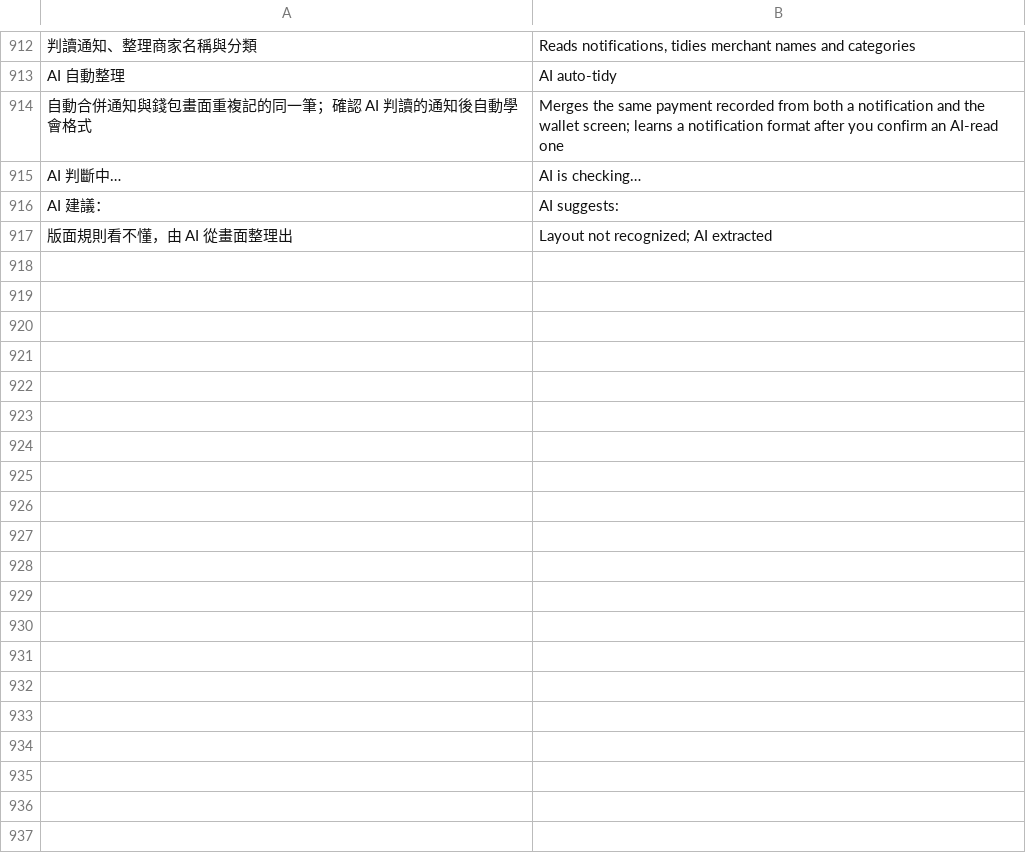
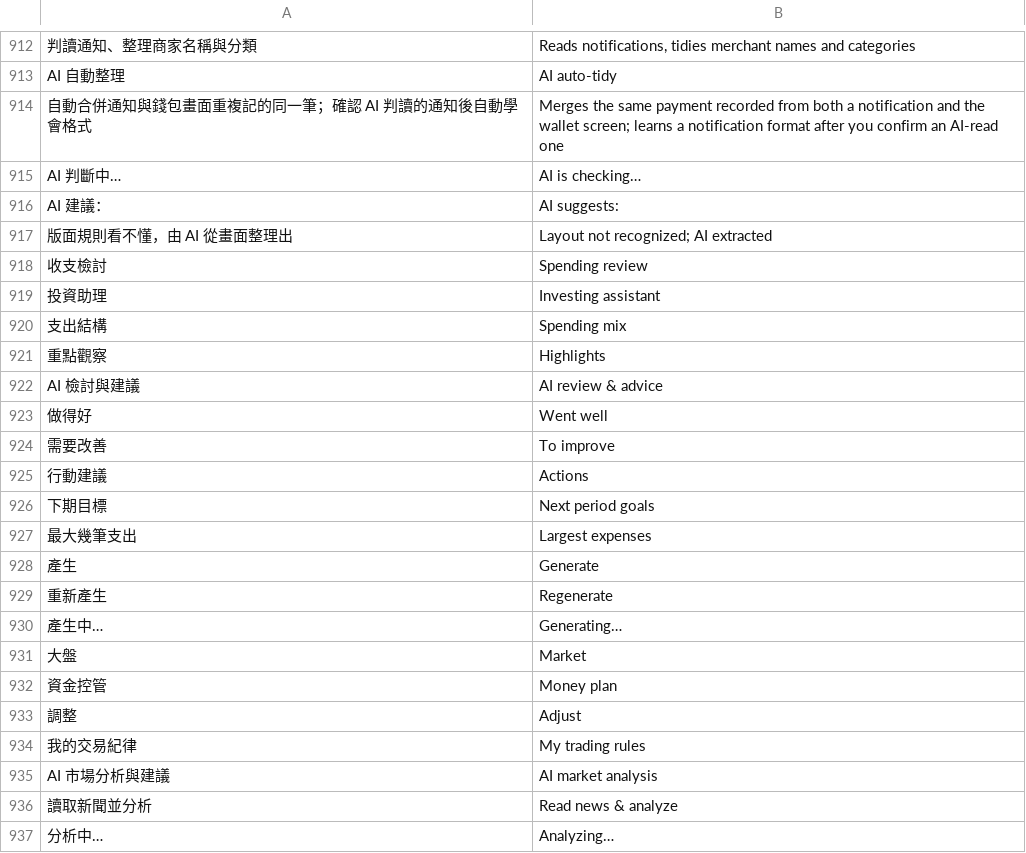
Before and after one commit to Enwei0715/Money_Manager, a TSV file: app/src/main/assets/i18n_en.tsv, drawn as a sheet; only a part is shown, gaps mark what is left out; the diff covers the shown part only.

```diff
--- a/app/src/main/assets/i18n_en.tsv
+++ b/app/src/main/assets/i18n_en.tsv
@@ -960 +960,21 @@ AI 建議：	AI suggests:
 版面規則看不懂，由 AI 從畫面整理出	Layout not recognized; AI extracted
+收支檢討	Spending review
+投資助理	Investing assistant
+支出結構	Spending mix
+重點觀察	Highlights
+AI 檢討與建議	AI review & advice
+做得好	Went well
+需要改善	To improve
+行動建議	Actions
+下期目標	Next period goals
+最大幾筆支出	Largest expenses
+產生	Generate
+重新產生	Regenerate
+產生中…	Generating…
+大盤	Market
+資金控管	Money plan
+調整	Adjust
+我的交易紀律	My trading rules
+AI 市場分析與建議	AI market analysis
+讀取新聞並分析	Read news & analyze
+分析中…	Analyzing…
```
Also changed, not shown: 33 added rows elsewhere in this file, 12 other files.
